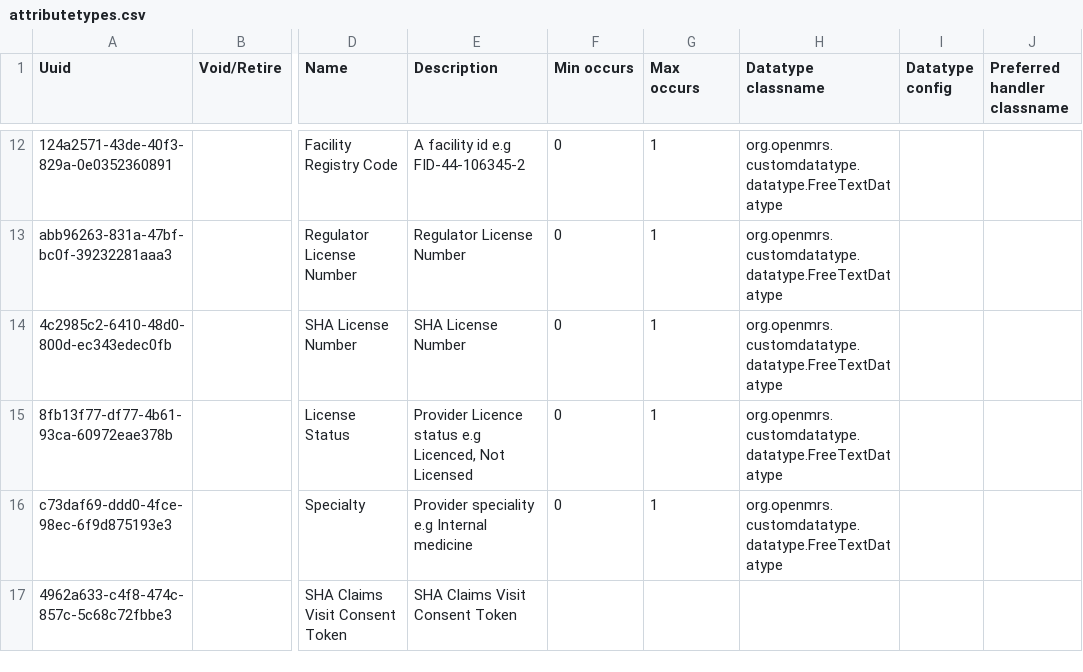
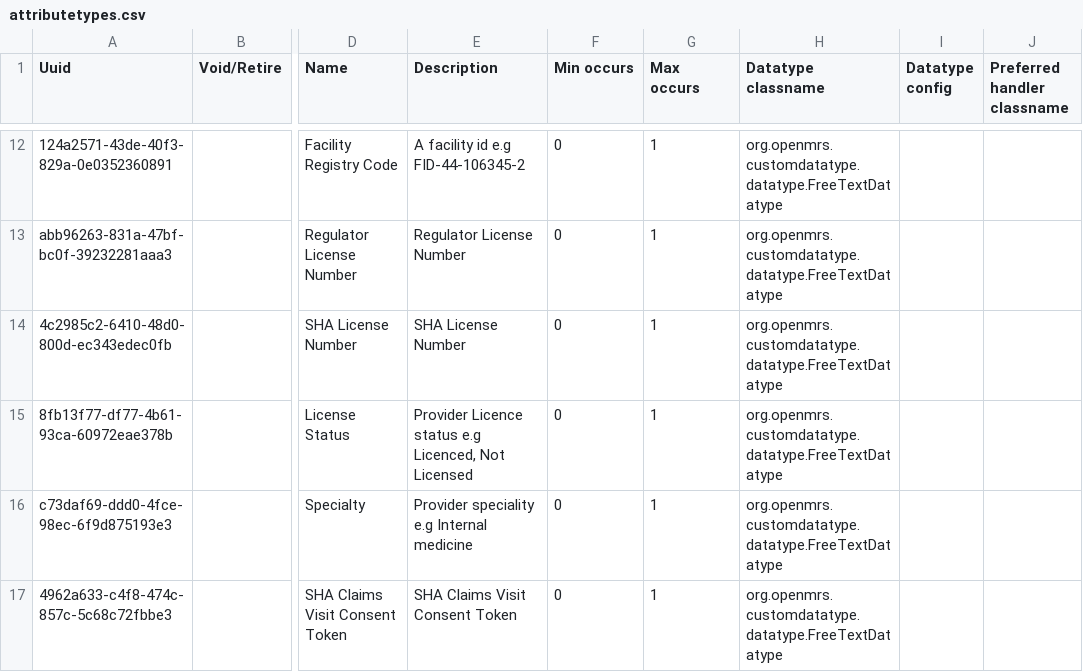
Before and after one commit to AMPATH/openmrs-content-amrs, a CSV file: configuration/backend_configuration/attributetypes/attributetypes.csv, drawn as a sheet; only a part is shown, gaps mark what is left out; the diff names each change by its address in the sheet, - before the commit and + after, or states it on an @@ line.

Commit message:
(fix) Fix conset token attribute (#196)

```diff
--- a/configuration/backend_configuration/attributetypes/attributetypes.csv
+++ b/configuration/backend_configuration/attributetypes/attributetypes.csv
-F17 (Min occurs): (empty)
+F17 (Min occurs): 0
-G17 (Max occurs): (empty)
+G17 (Max occurs): 1
-H17 (Datatype classname): (empty)
+H17 (Datatype classname): org.openmrs.customdatatype.datatype.FreeTextDatatype
```
